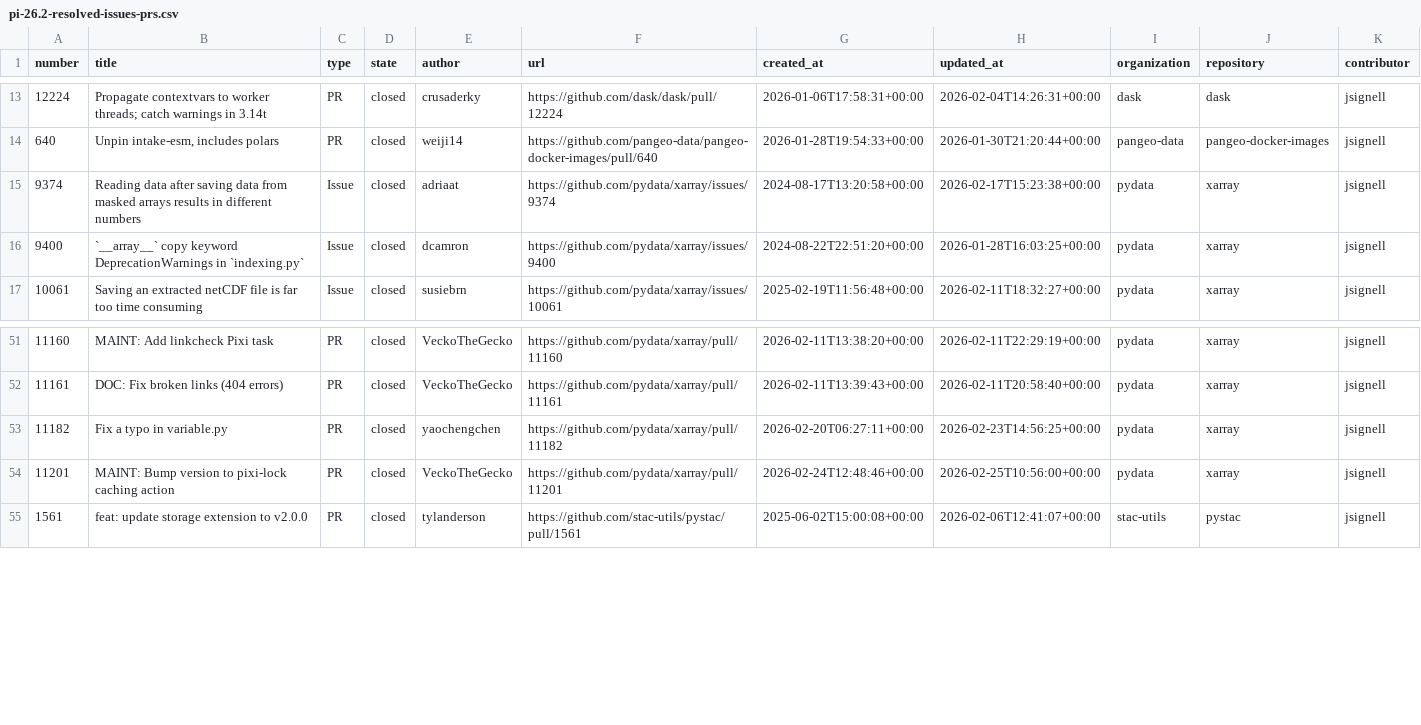
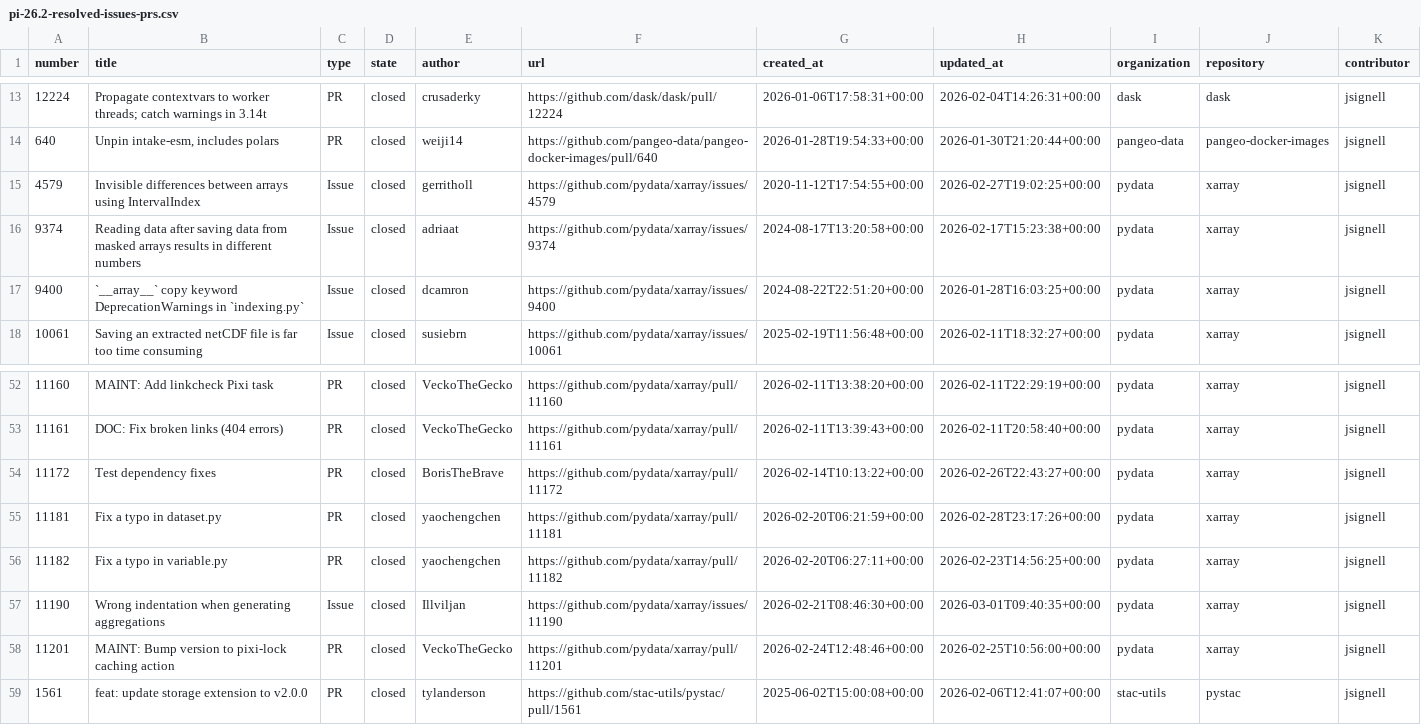
Before and after one commit to NASA-IMPACT/science-support, a CSV file: reports/output/pi-26.2-resolved-issues-prs.csv, drawn as a sheet; only a part is shown, gaps mark what is left out; the diff names each change by its address in the sheet, - before the commit and + after, or states it on an @@ line.

```diff
--- a/reports/output/pi-26.2-resolved-issues-prs.csv
+++ b/reports/output/pi-26.2-resolved-issues-prs.csv
+row 15: 4579 | Invisible differences between arrays using IntervalIndex | Issue | closed | gerritholl | https://github.com/pydata/xarray/issues/4579 | 2020-11-12T17:54:55+00:00 | 2026-02-27T19:02:25+00:00 | pydata | xarray | jsignell
+row 54: 11172 | Test dependency fixes | PR | closed | BorisTheBrave | https://github.com/pydata/xarray/pull/11172 | 2026-02-14T10:13:22+00:00 | 2026-02-26T22:43:27+00:00 | pydata | xarray | jsignell
+row 55: 11181 | Fix a typo in dataset.py | PR | closed | yaochengchen | https://github.com/pydata/xarray/pull/11181 | 2026-02-20T06:21:59+00:00 | 2026-02-28T23:17:26+00:00 | pydata | xarray | jsignell
+row 57: 11190 | Wrong indentation when generating aggregations | Issue | closed | Illviljan | https://github.com/pydata/xarray/issues/11190 | 2026-02-21T08:46:30+00:00 | 2026-03-01T09:40:35+00:00 | pydata | xarray | jsignell
```
Also changed, not shown: 1 other file.
